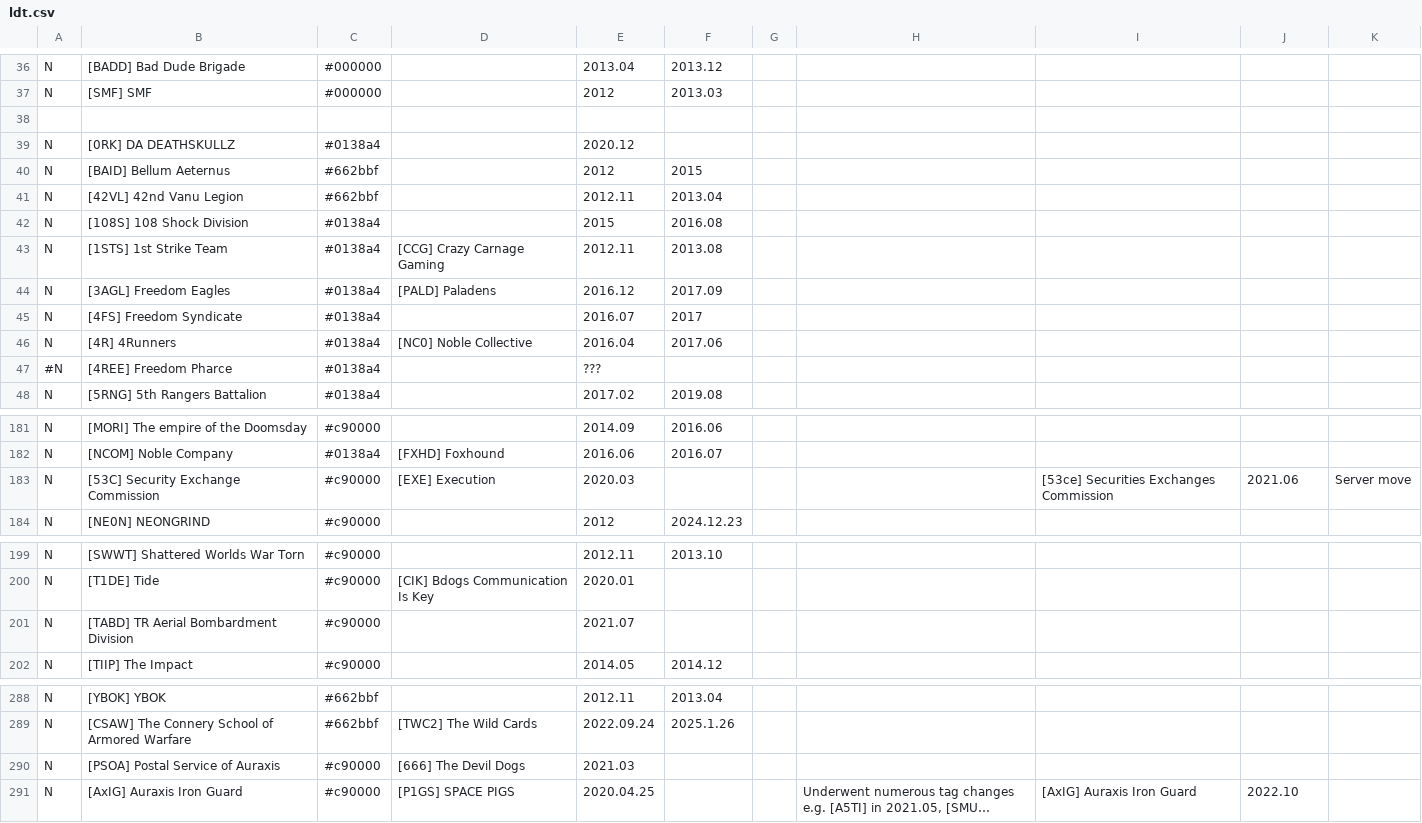
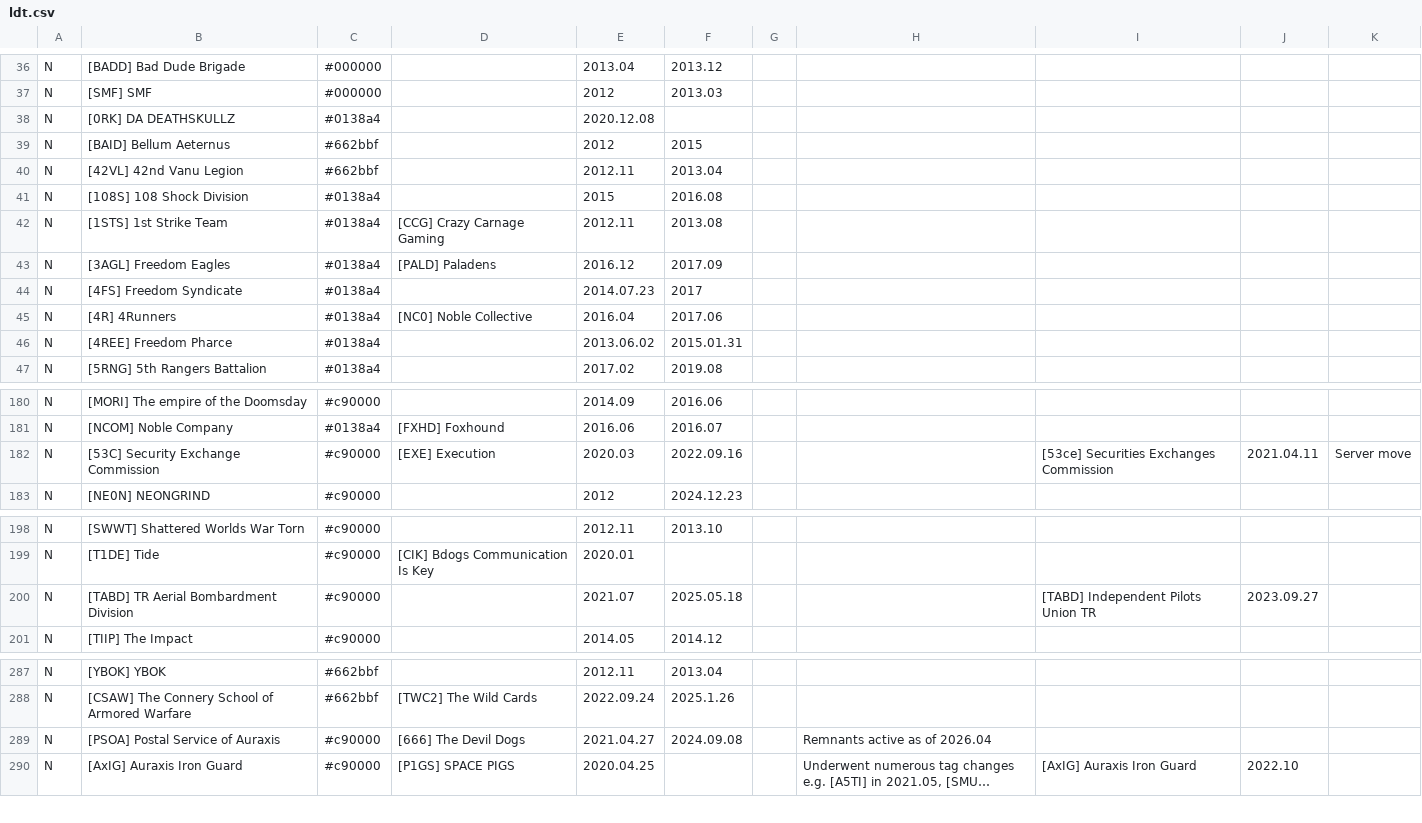
Before and after one commit to snappyapple632/ConneryFamilyHistory, a CSV file: ldt.csv, drawn as a sheet; only a part is shown, gaps mark what is left out; long unchanged cells end in …; removed rows and columns are numbered as before the commit, all else as after; rows hold the shown columns only; the diff covers the shown part only; the diff names each change by its address in the sheet, - before the commit and + after, or states it on an @@ line.

```diff
--- a/ldt.csv
+++ b/ldt.csv
-row 38: (empty)
-E38: 2020.12
+E38: 2020.12.08
-E44: 2016.07
+E44: 2014.07.23
-A46: #N
+A46: N
-E46: ???
+E46: 2013.06.02
-F46: (empty)
+F46: 2015.01.31
-F182: (empty)
+F182: 2022.09.16
-J182: 2021.06
+J182: 2021.04.11
-F200: (empty)
+F200: 2025.05.18
-I200: (empty)
+I200: [TABD] Independent Pilots Union TR
-J200: (empty)
+J200: 2023.09.27
-E289: 2021.03
+E289: 2021.04.27
-F289: (empty)
+F289: 2024.09.08
-H289: (empty)
+H289: Remnants active as of 2026.04
```
Also changed, not shown: 40 edited cells elsewhere in this file.
